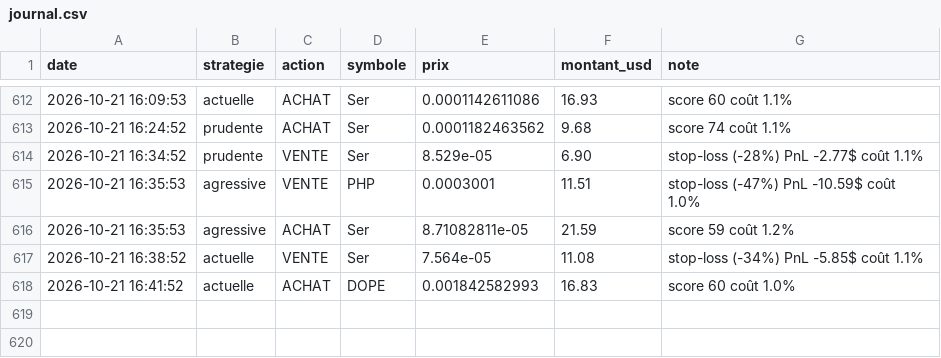
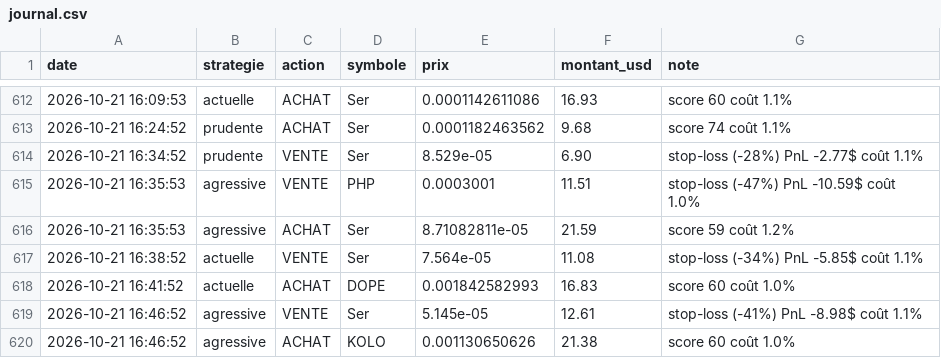
Before and after one commit to oshua888/memebot-, a CSV file: journal.csv, drawn as a sheet; only a part is shown, gaps mark what is left out.

```diff
--- a/journal.csv
+++ b/journal.csv
@@ -618 +618,3 @@ date,strategie,action,symbole,prix,montant_usd,note
 2026-10-21 16:41:52,actuelle,ACHAT,DOPE,0.001842582993,16.83,score 60 coût 1.0%
+2026-10-21 16:46:52,agressive,VENTE,Ser,5.145e-05,12.61,stop-loss (-41%) PnL -8.98$ coût 1.1%
+2026-10-21 16:46:52,agressive,ACHAT,KOLO,0.001130650626,21.38,score 60 coût 1.0%
```
Also changed, not shown: trades.csv, 4 other files.
